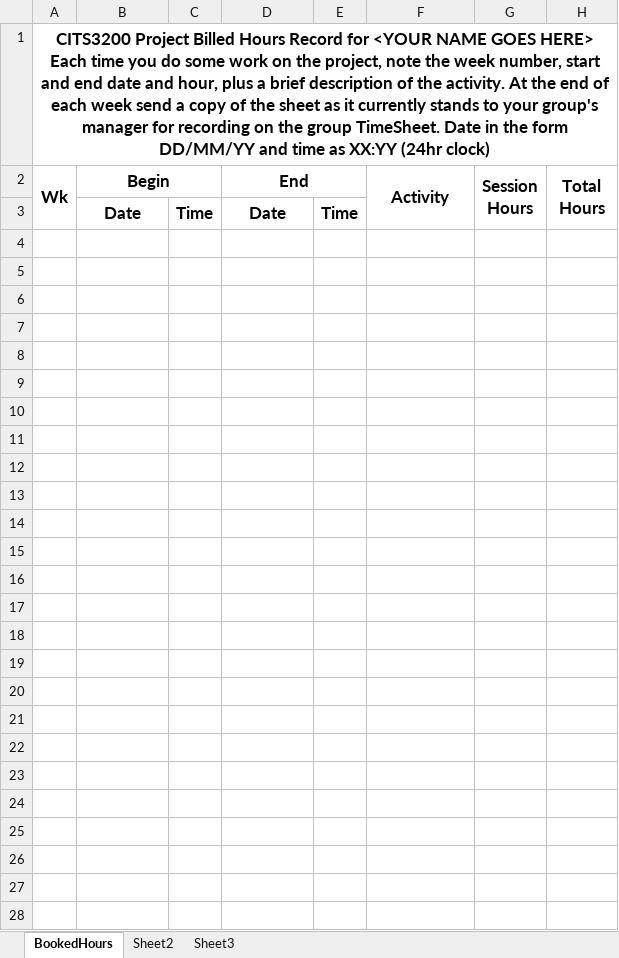
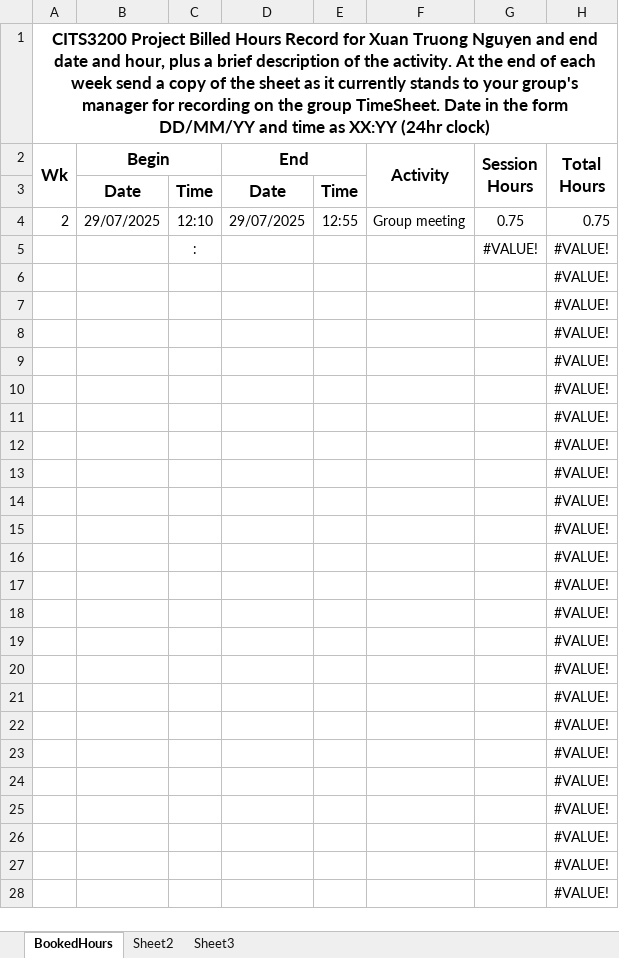
Before and after one commit to FOOD-MATRIX/FOOD-MATRIX, an Excel workbook: Organisational/Members/Truong/Booked_Hours_Truong.xlsx, sheet BookedHours, drawn as a sheet; only a part is shown; values as stored, in another font and other column widths than the file's, no borders; ↵ is a line break in a cell; the diff covers the shown part only; the diff names each change by its address in the sheet, - before the commit and + after, or states it on an @@ line.

Commit message:
Upload updated booked hours for Week 2

```diff
--- a/Organisational/Members/Truong/Booked_Hours_Truong.xlsx (sheet BookedHours)
+++ b/Organisational/Members/Truong/Booked_Hours_Truong.xlsx (sheet BookedHours)
-A1: …Record for <YOUR NAME GOES HERE> ↵ Each time you do some work on the project, note the week number, start and end…
+A1: …Record for Xuan Truong Nguyen and end…
-row 4: (empty)
+row 4: 2 | 29/07/2025 | 12:10 | 29/07/2025 | 12:55 | Group meeting | 0.75 | 0.75
-row 5: (empty)
+row 5:  |  | : |  |  |  | #VALUE! | #VALUE!
-H6:H28: (empty)
+H6:H28: #VALUE!
```
Also changed, not shown: 98 edited cells elsewhere in this sheet, hidden cells.
